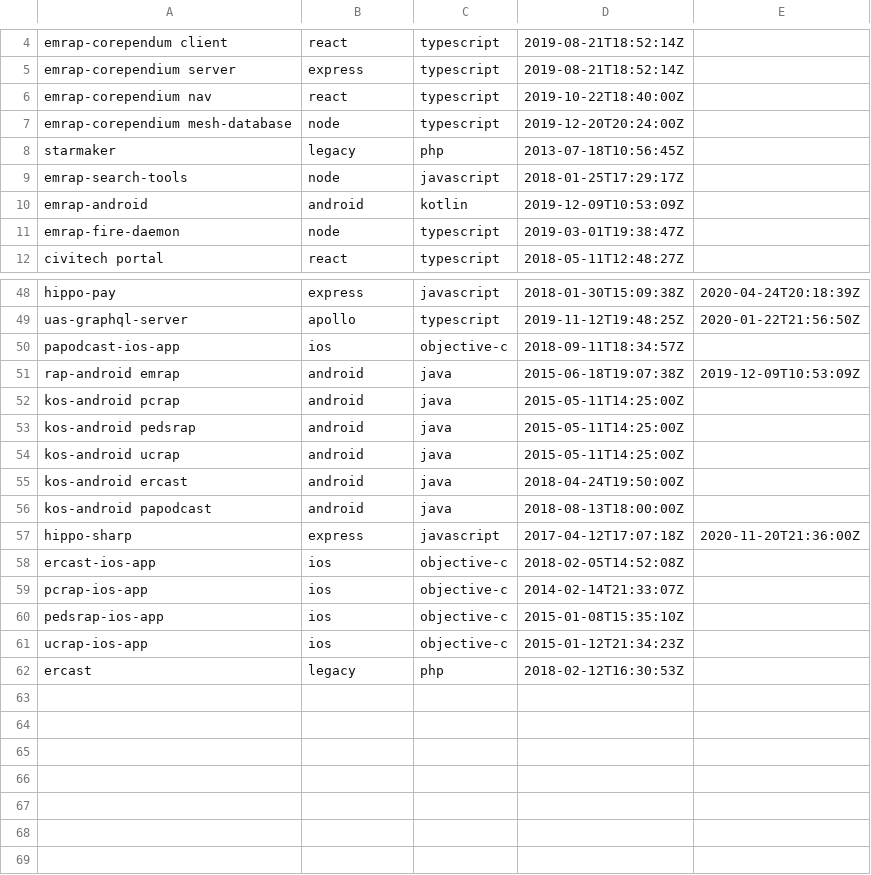
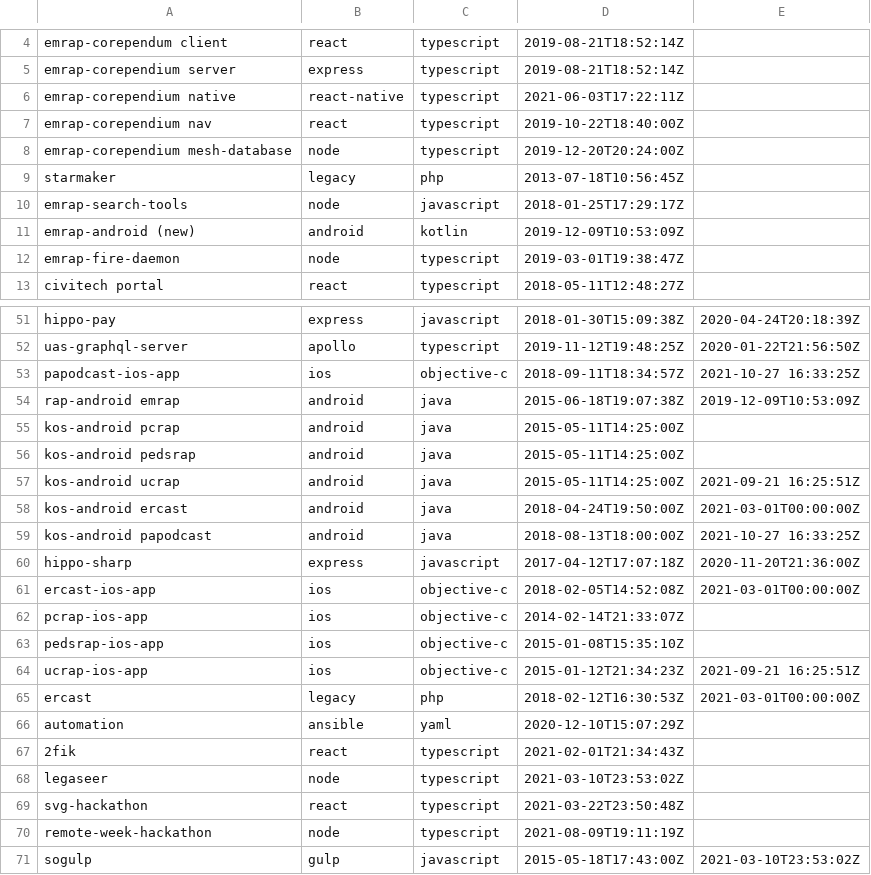
Before and after one commit to silverorange/so-retreat-charts, a CSV file: data/platforms-and-languages.csv, drawn as a sheet; only a part is shown, gaps mark what is left out; the diff covers the shown part only.

```diff
--- a/data/platforms-and-languages.csv
+++ b/data/platforms-and-languages.csv
@@ -5,0 +6 @@
+"emrap-corependium native","react-native","typescript","2021-06-03T17:22:11Z",""
@@ -10 +11 @@
-"emrap-android", "android", "kotlin", "2019-12-09T10:53:09Z"
+"emrap-android (new)","android","kotlin","2019-12-09T10:53:09Z",""
@@ -50 +53 @@
-"papodcast-ios-app", "ios", "objective-c", "2018-09-11T18:34:57Z"
+"papodcast-ios-app","ios","objective-c","2018-09-11T18:34:57Z","2021-10-27 16:33:25Z"
@@ -54,3 +57,3 @@
-"kos-android ucrap", "android", "java", "2015-05-11T14:25:00Z"
-"kos-android ercast", "android", "java", "2018-04-24T19:50:00Z"
-"kos-android papodcast", "android", "java", "2018-08-13T18:00:00Z"
+"kos-android ucrap","android","java","2015-05-11T14:25:00Z","2021-09-21 16:25:51Z"
+"kos-android ercast","android","java","2018-04-24T19:50:00Z","2021-03-01T00:00:00Z"
+"kos-android papodcast","android","java","2018-08-13T18:00:00Z","2021-10-27 16:33:25Z"
@@ -58 +61 @@
-"ercast-ios-app", "ios", "objective-c", "2018-02-05T14:52:08Z"
+"ercast-ios-app","ios","objective-c","2018-02-05T14:52:08Z","2021-03-01T00:00:00Z"
@@ -61,2 +64,8 @@
-"ucrap-ios-app", "ios", "objective-c", "2015-01-12T21:34:23Z"
-"ercast", "legacy", "php", "2018-02-12T16:30:53Z"
+"ucrap-ios-app","ios","objective-c","2015-01-12T21:34:23Z","2021-09-21 16:25:51Z"
+"ercast","legacy","php","2018-02-12T16:30:53Z","2021-03-01T00:00:00Z"
+"automation","ansible","yaml","2020-12-10T15:07:29Z",""
+"2fik","react","typescript","2021-02-01T21:34:43Z",""
+"legaseer","node","typescript","2021-03-10T23:53:02Z",""
+"svg-hackathon","react","typescript","2021-03-22T23:50:48Z",""
+"remote-week-hackathon","node","typescript","2021-08-09T19:11:19Z",""
+"sogulp","gulp","javascript","2015-05-18T17:43:00Z","2021-03-10T23:53:02Z"
```
Also changed, not shown: 2 added rows and 5 edited cells elsewhere in this file, data/repositories.csv, 6 other files.
